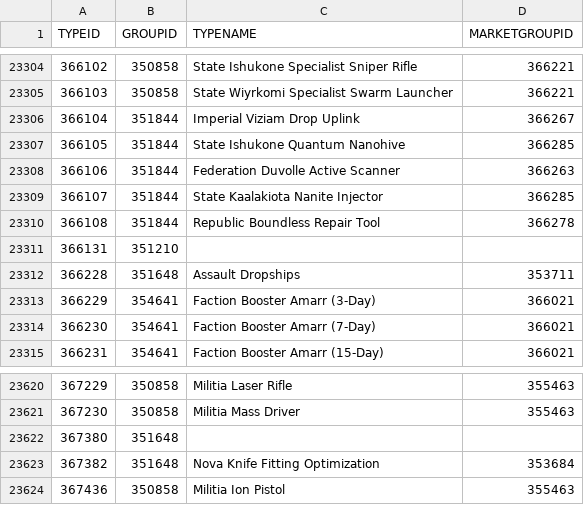
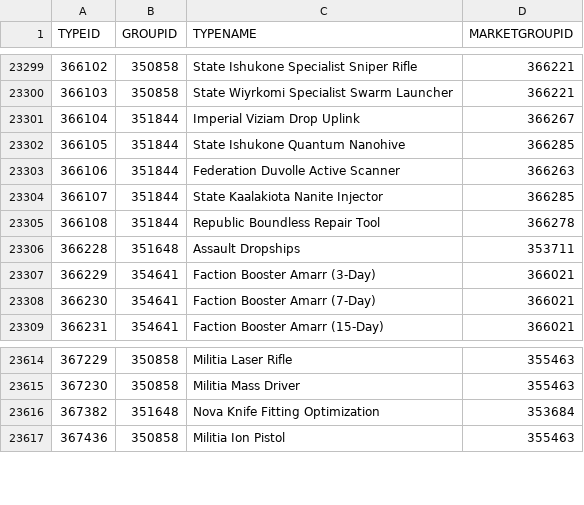
Before and after one commit to Nicksil/inventory-management, a CSV file: inventory_manager/data/invTypes.csv, drawn as a sheet; only a part is shown, gaps mark what is left out; the diff covers the shown part only; the diff names each change by its address in the sheet, - before the commit and + after, or states it on an @@ line.

```diff
--- a/inventory_manager/data/invTypes.csv
+++ b/inventory_manager/data/invTypes.csv
-row 23311: 366131 | 351210
-row 23622: 367380 | 351648
```
Also changed, not shown: 5 removed rows elsewhere in this file, 6 other files.
